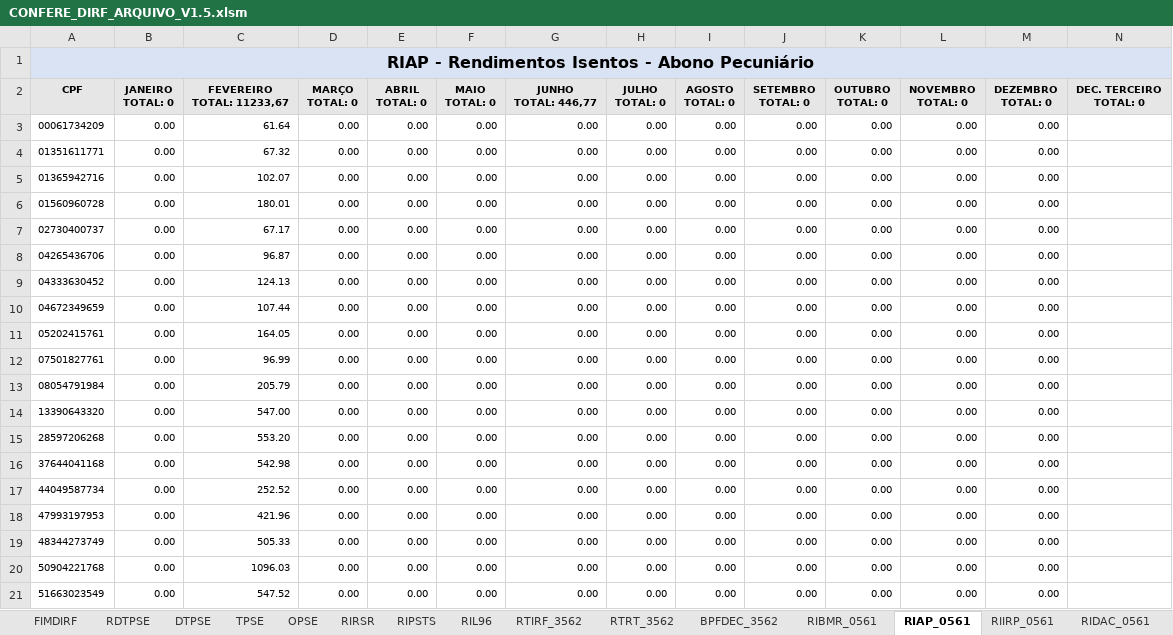
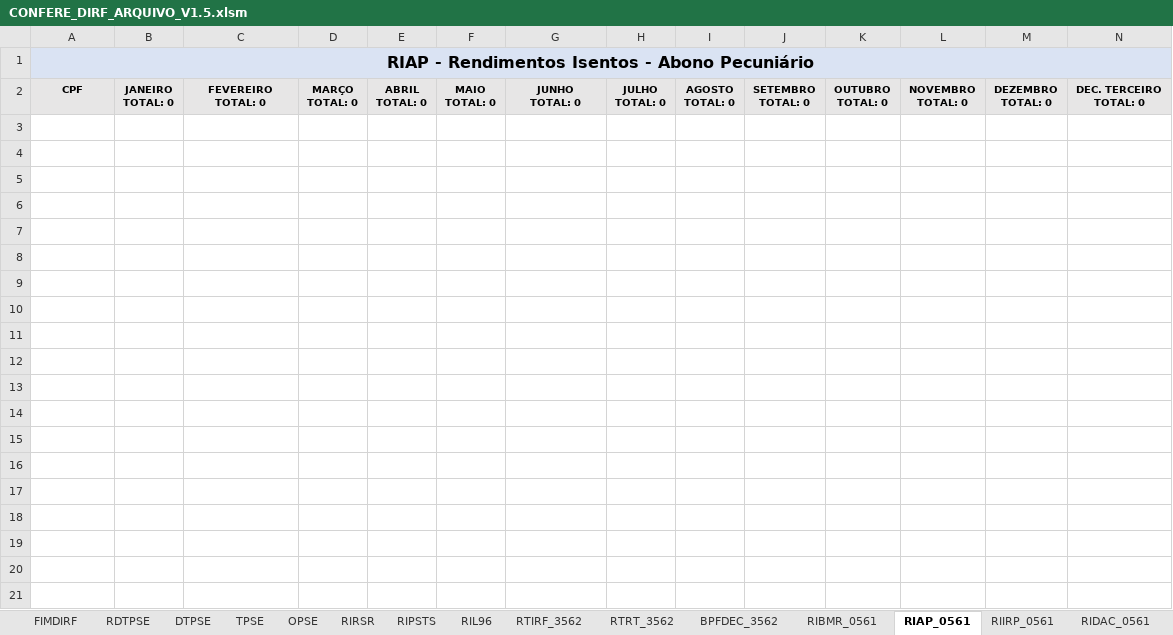
Before and after one commit to GersonAmarante/Planilhas, an Excel workbook: CONFERE_DIRF_ARQUIVO_V1.5.xlsm, sheet RIAP_0561, drawn as a sheet; only a part is shown; values as stored, in another font and other column widths than the file's, no borders; ↵ is a line break in a cell; the diff covers the shown part only; the diff names each change by its address in the sheet, - before the commit and + after, or states it on an @@ line.

```diff
--- a/CONFERE_DIRF_ARQUIVO_V1.5.xlsm (sheet RIAP_0561)
+++ b/CONFERE_DIRF_ARQUIVO_V1.5.xlsm (sheet RIAP_0561)
-C2: FEVEREIRO ↵ TOTAL: 11233,67
+C2: FEVEREIRO ↵ TOTAL: 0
-G2: JUNHO ↵ TOTAL: 446,77
+G2: JUNHO ↵ TOTAL: 0
-row 3: 00061734209 | 0.00 | 61.64 | 0.00 | 0.00 | 0.00 | 0.00 | 0.00 | 0.00 | 0.00 | 0.00 | 0.00 | 0.00
-row 4: 01351611771 | 0.00 | 67.32 | 0.00 | 0.00 | 0.00 | 0.00 | 0.00 | 0.00 | 0.00 | 0.00 | 0.00 | 0.00
-row 5: 01365942716 | 0.00 | 102.07 | 0.00 | 0.00 | 0.00 | 0.00 | 0.00 | 0.00 | 0.00 | 0.00 | 0.00 | 0.00
-row 6: 01560960728 | 0.00 | 180.01 | 0.00 | 0.00 | 0.00 | 0.00 | 0.00 | 0.00 | 0.00 | 0.00 | 0.00 | 0.00
-row 7: 02730400737 | 0.00 | 67.17 | 0.00 | 0.00 | 0.00 | 0.00 | 0.00 | 0.00 | 0.00 | 0.00 | 0.00 | 0.00
-row 8: 04265436706 | 0.00 | 96.87 | 0.00 | 0.00 | 0.00 | 0.00 | 0.00 | 0.00 | 0.00 | 0.00 | 0.00 | 0.00
-row 9: 04333630452 | 0.00 | 124.13 | 0.00 | 0.00 | 0.00 | 0.00 | 0.00 | 0.00 | 0.00 | 0.00 | 0.00 | 0.00
-row 10: 04672349659 | 0.00 | 107.44 | 0.00 | 0.00 | 0.00 | 0.00 | 0.00 | 0.00 | 0.00 | 0.00 | 0.00 | 0.00
-row 11: 05202415761 | 0.00 | 164.05 | 0.00 | 0.00 | 0.00 | 0.00 | 0.00 | 0.00 | 0.00 | 0.00 | 0.00 | 0.00
-row 12: 07501827761 | 0.00 | 96.99 | 0.00 | 0.00 | 0.00 | 0.00 | 0.00 | 0.00 | 0.00 | 0.00 | 0.00 | 0.00
-row 13: 08054791984 | 0.00 | 205.79 | 0.00 | 0.00 | 0.00 | 0.00 | 0.00 | 0.00 | 0.00 | 0.00 | 0.00 | 0.00
-row 14: 13390643320 | 0.00 | 547.00 | 0.00 | 0.00 | 0.00 | 0.00 | 0.00 | 0.00 | 0.00 | 0.00 | 0.00 | 0.00
-row 15: 28597206268 | 0.00 | 553.20 | 0.00 | 0.00 | 0.00 | 0.00 | 0.00 | 0.00 | 0.00 | 0.00 | 0.00 | 0.00
-row 16: 37644041168 | 0.00 | 542.98 | 0.00 | 0.00 | 0.00 | 0.00 | 0.00 | 0.00 | 0.00 | 0.00 | 0.00 | 0.00
-row 17: 44049587734 | 0.00 | 252.52 | 0.00 | 0.00 | 0.00 | 0.00 | 0.00 | 0.00 | 0.00 | 0.00 | 0.00 | 0.00
-row 18: 47993197953 | 0.00 | 421.96 | 0.00 | 0.00 | 0.00 | 0.00 | 0.00 | 0.00 | 0.00 | 0.00 | 0.00 | 0.00
-row 19: 48344273749 | 0.00 | 505.33 | 0.00 | 0.00 | 0.00 | 0.00 | 0.00 | 0.00 | 0.00 | 0.00 | 0.00 | 0.00
-row 20: 50904221768 | 0.00 | 1096.03 | 0.00 | 0.00 | 0.00 | 0.00 | 0.00 | 0.00 | 0.00 | 0.00 | 0.00 | 0.00
-row 21: 51663023549 | 0.00 | 547.52 | 0.00 | 0.00 | 0.00 | 0.00 | 0.00 | 0.00 | 0.00 | 0.00 | 0.00 | 0.00
```
Also changed, not shown: 17 removed rows elsewhere in this sheet, sheet RTRT_0561, sheet RTPO_0561, sheet RTIRF_0561, sheet RTDP_0561, sheet RIL96, sheet BPFDEC_0561, 11 more sheets, hidden cells.
